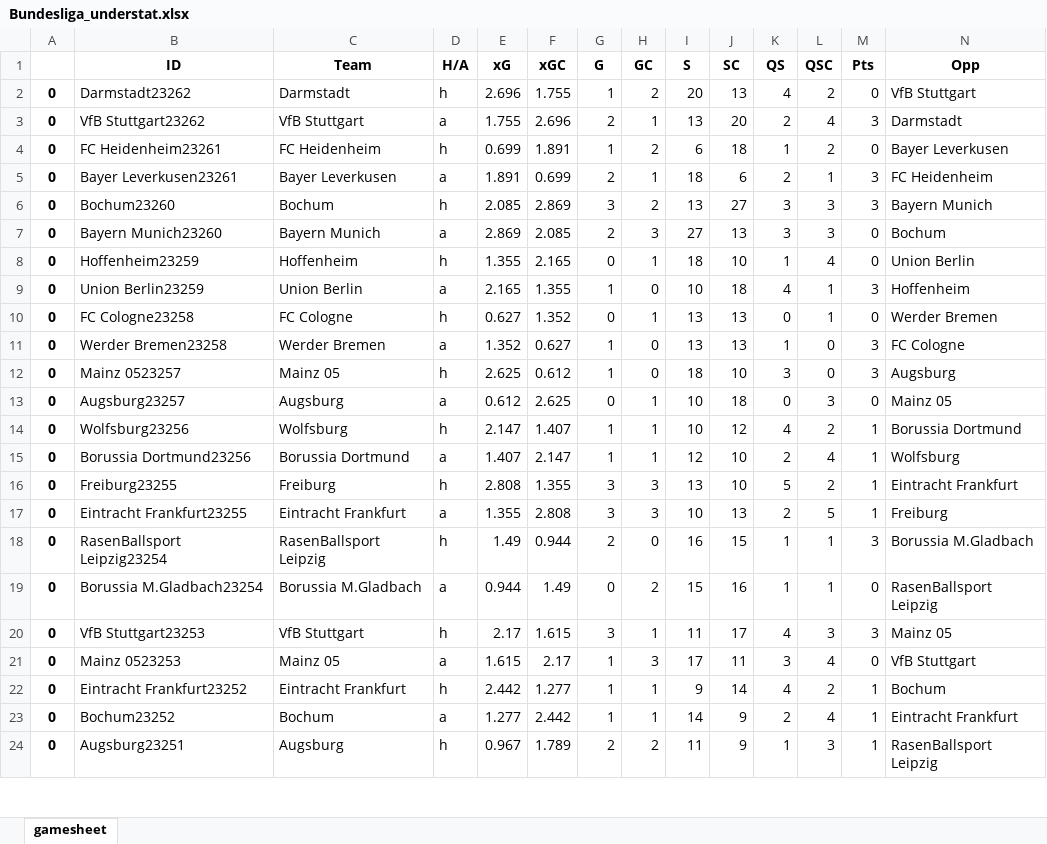
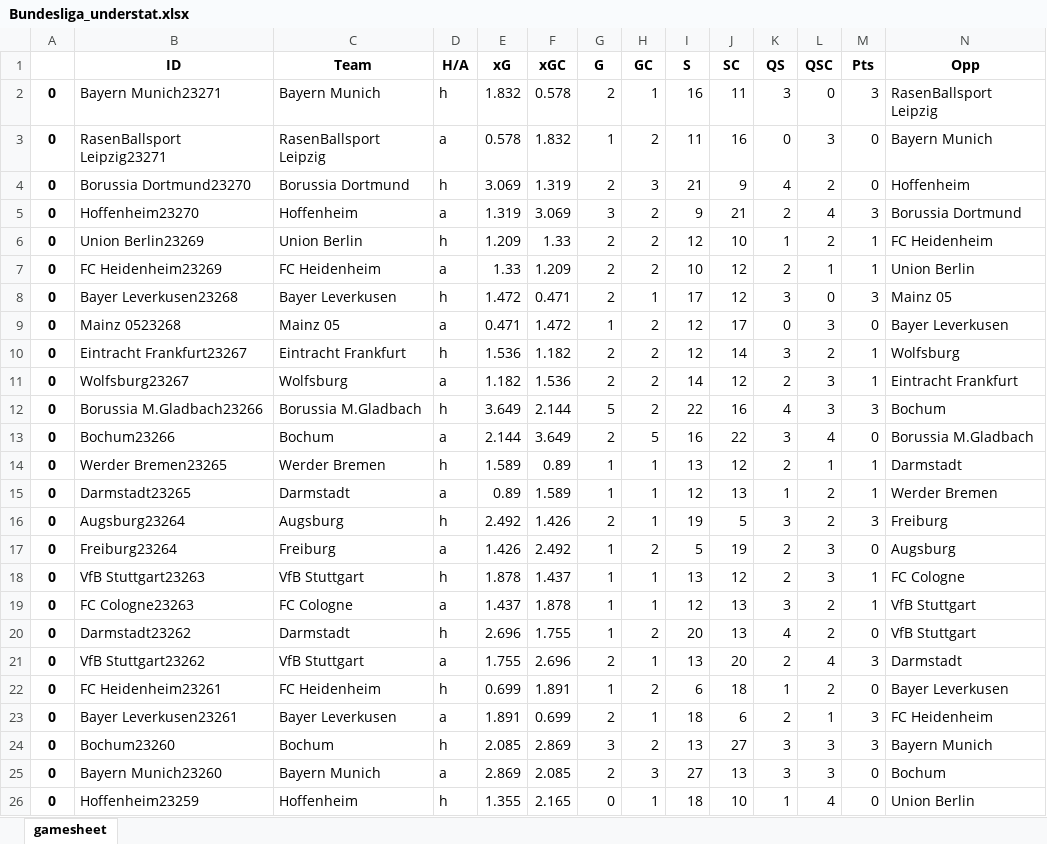
Before and after one commit to rpenn97/score_prediction_tool, an Excel workbook: Excel Dataframes, EDA and Predictive Modelling/Bundesliga_understat.xlsx, sheet gamesheet, drawn as a sheet; only a part is shown; the shorter side is filled out with more unchanged rows; values as stored, in another font and other column widths than the file's, no borders; rows hold the shown columns only; the diff covers the shown part only; the diff names each change by its address in the sheet, - before the commit and + after, or states it on an @@ line.

```diff
--- a/Excel Dataframes, EDA and Predictive Modelling/Bundesliga_understat.xlsx (sheet gamesheet)
+++ b/Excel Dataframes, EDA and Predictive Modelling/Bundesliga_understat.xlsx (sheet gamesheet)
+row 2: 0 | Bayern Munich23271 | Bayern Munich | h | 1.832 | 0.578 | 2 | 1 | 16 | 11 | 3 | 0 | 3 | RasenBallsport Leipzig
+row 3: 0 | RasenBallsport Leipzig23271 | RasenBallsport Leipzig | a | 0.578 | 1.832 | 1 | 2 | 11 | 16 | 0 | 3 | 0 | Bayern Munich
+row 4: 0 | Borussia Dortmund23270 | Borussia Dortmund | h | 3.069 | 1.319 | 2 | 3 | 21 | 9 | 4 | 2 | 0 | Hoffenheim
+row 5: 0 | Hoffenheim23270 | Hoffenheim | a | 1.319 | 3.069 | 3 | 2 | 9 | 21 | 2 | 4 | 3 | Borussia Dortmund
+row 6: 0 | Union Berlin23269 | Union Berlin | h | 1.209 | 1.33 | 2 | 2 | 12 | 10 | 1 | 2 | 1 | FC Heidenheim
+row 7: 0 | FC Heidenheim23269 | FC Heidenheim | a | 1.33 | 1.209 | 2 | 2 | 10 | 12 | 2 | 1 | 1 | Union Berlin
+row 8: 0 | Bayer Leverkusen23268 | Bayer Leverkusen | h | 1.472 | 0.471 | 2 | 1 | 17 | 12 | 3 | 0 | 3 | Mainz 05
+row 9: 0 | Mainz 0523268 | Mainz 05 | a | 0.471 | 1.472 | 1 | 2 | 12 | 17 | 0 | 3 | 0 | Bayer Leverkusen
+row 10: 0 | Eintracht Frankfurt23267 | Eintracht Frankfurt | h | 1.536 | 1.182 | 2 | 2 | 12 | 14 | 3 | 2 | 1 | Wolfsburg
+row 11: 0 | Wolfsburg23267 | Wolfsburg | a | 1.182 | 1.536 | 2 | 2 | 14 | 12 | 2 | 3 | 1 | Eintracht Frankfurt
+row 12: 0 | Borussia M.Gladbach23266 | Borussia M.Gladbach | h | 3.649 | 2.144 | 5 | 2 | 22 | 16 | 4 | 3 | 3 | Bochum
+row 13: 0 | Bochum23266 | Bochum | a | 2.144 | 3.649 | 2 | 5 | 16 | 22 | 3 | 4 | 0 | Borussia M.Gladbach
+row 14: 0 | Werder Bremen23265 | Werder Bremen | h | 1.589 | 0.89 | 1 | 1 | 13 | 12 | 2 | 1 | 1 | Darmstadt
+row 15: 0 | Darmstadt23265 | Darmstadt | a | 0.89 | 1.589 | 1 | 1 | 12 | 13 | 1 | 2 | 1 | Werder Bremen
+row 16: 0 | Augsburg23264 | Augsburg | h | 2.492 | 1.426 | 2 | 1 | 19 | 5 | 3 | 2 | 3 | Freiburg
+row 17: 0 | Freiburg23264 | Freiburg | a | 1.426 | 2.492 | 1 | 2 | 5 | 19 | 2 | 3 | 0 | Augsburg
+row 18: 0 | VfB Stuttgart23263 | VfB Stuttgart | h | 1.878 | 1.437 | 1 | 1 | 13 | 12 | 2 | 3 | 1 | FC Cologne
+row 19: 0 | FC Cologne23263 | FC Cologne | a | 1.437 | 1.878 | 1 | 1 | 12 | 13 | 3 | 2 | 1 | VfB Stuttgart
```
Also changed, not shown: 18 removed rows elsewhere in this sheet, Excel Dataframes, EDA and Predictive Modelling/EPL_understat.xlsx, Excel Dataframes, EDA and Predictive Modelling/LaLiga_understat.xlsx, 5 other files.
